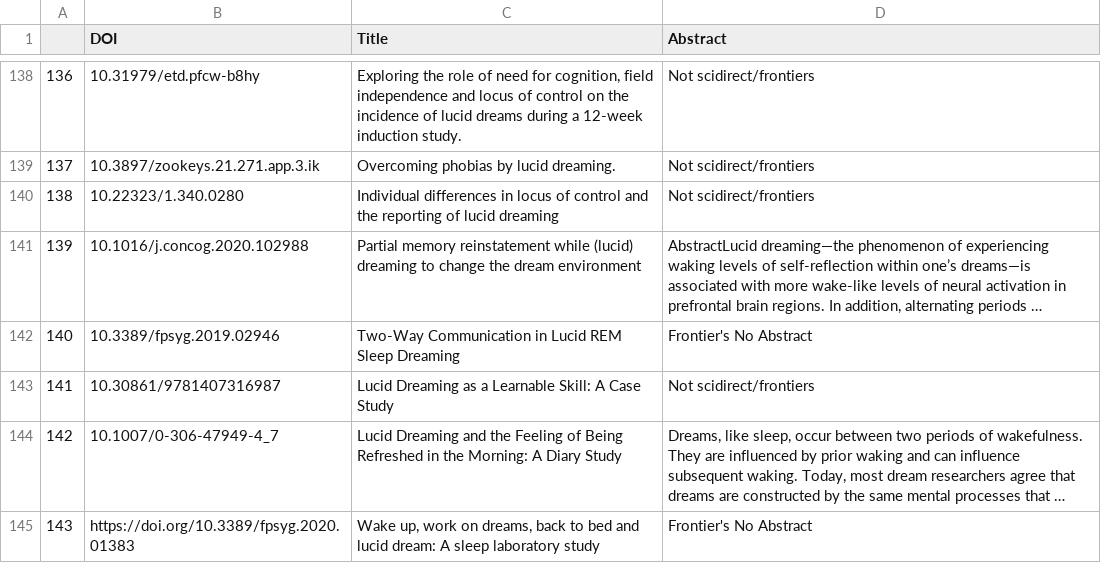
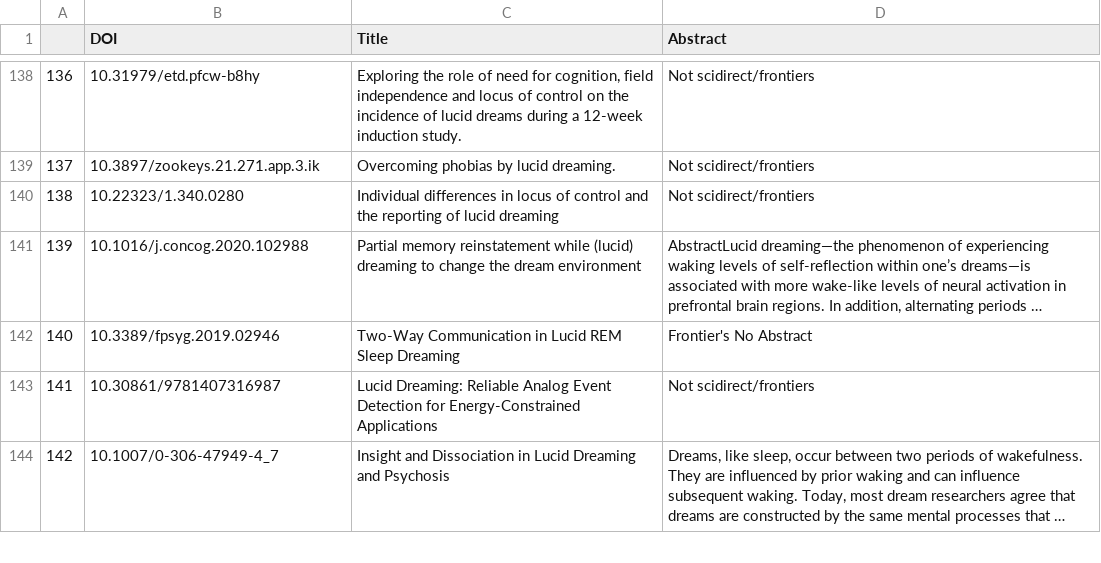
Before and after one commit to neil-agrawal1/meta-analysis-webscraper, a CSV file: papers.csv, drawn as a sheet; only a part is shown, gaps mark what is left out; long unchanged cells end in …; removed rows and columns are numbered as before the commit, all else as after; the diff covers the shown part only; the diff names each change by its address in the sheet, - before the commit and + after, or states it on an @@ line.

Commit message:
functional working program, most of the abstracts get collected. full update

```diff
--- a/papers.csv
+++ b/papers.csv
@@ column A renumbered from row 86 down @@
-C143 (Title): Lucid Dreaming as a Learnable Skill: A Case Study
+C143 (Title): Lucid Dreaming: Reliable Analog Event Detection for Energy-Constrained Applications
-C144 (Title): Lucid Dreaming and the Feeling of Being Refreshed in the Morning: A Diary Study
+C144 (Title): Insight and Dissociation in Lucid Dreaming and Psychosis
-row 145: 143 | https://doi.org/10.3389/fpsyg.2020.01383 | Wake up, work on dreams, back to bed and lucid dream: A sleep laboratory study | Frontier's No Abstract
```
Also changed, not shown: 4 added rows, 4 removed rows and 11 edited cells elsewhere in this file, allpapers.csv, apadois.csv, 10 other files.
